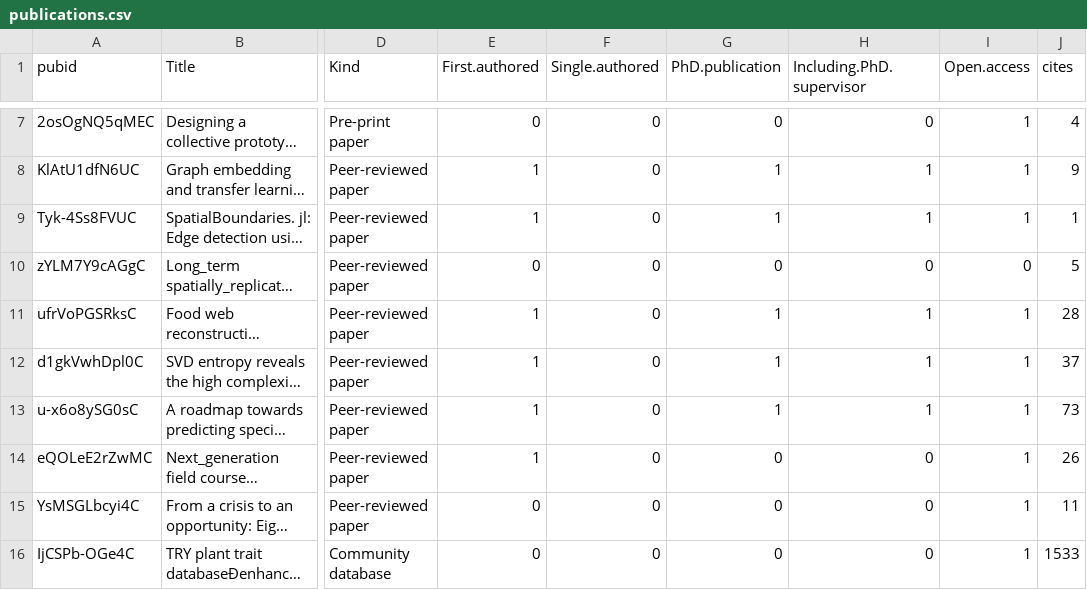
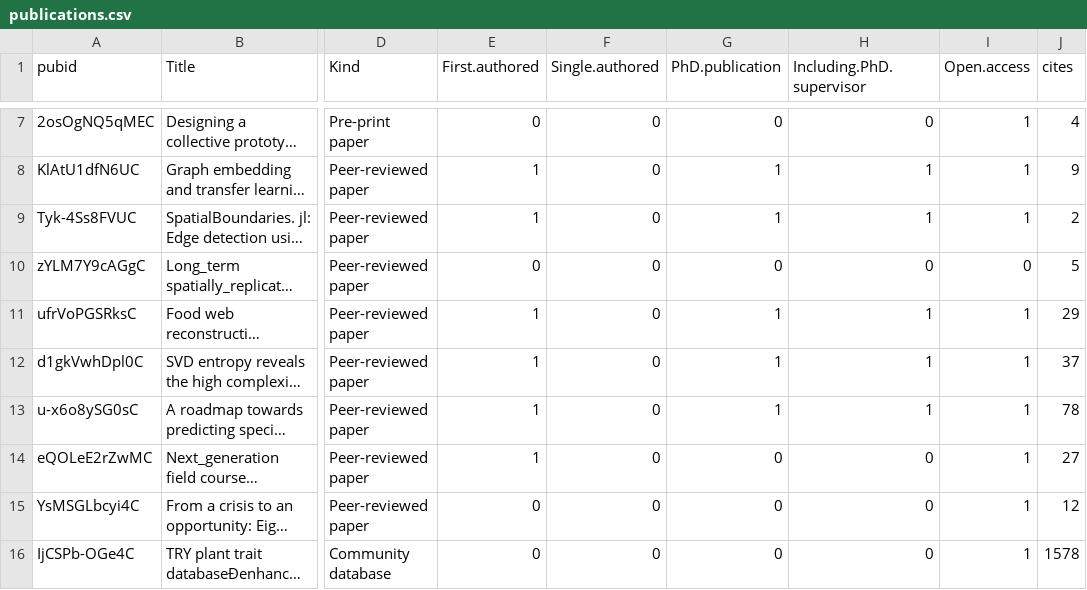
Before and after one commit to TanyaS08/CV, a CSV file: ProAc/publications.csv, drawn as a sheet; only a part is shown, gaps mark what is left out; long unchanged cells end in …; the diff names each change by its address in the sheet, - before the commit and + after, or states it on an @@ line.

```diff
--- a/ProAc/publications.csv
+++ b/ProAc/publications.csv
-J9 (cites): 1
+J9 (cites): 2
-J11 (cites): 28
+J11 (cites): 29
-J13 (cites): 73
+J13 (cites): 78
-J14 (cites): 26
+J14 (cites): 27
-J15 (cites): 11
+J15 (cites): 12
-J16 (cites): 1533
+J16 (cites): 1578
```
Also changed, not shown: 2 other files.
